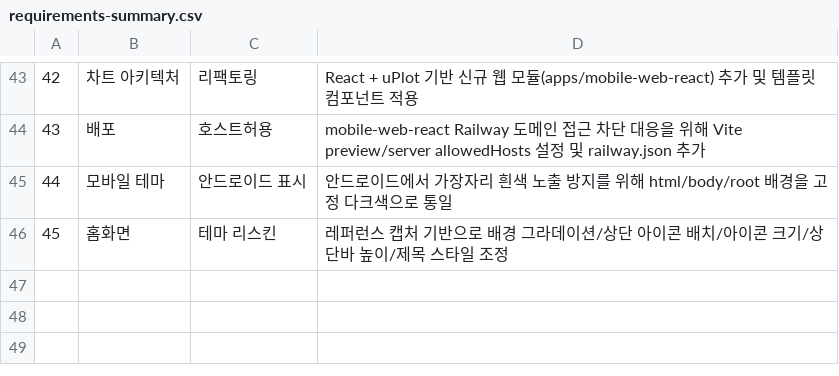
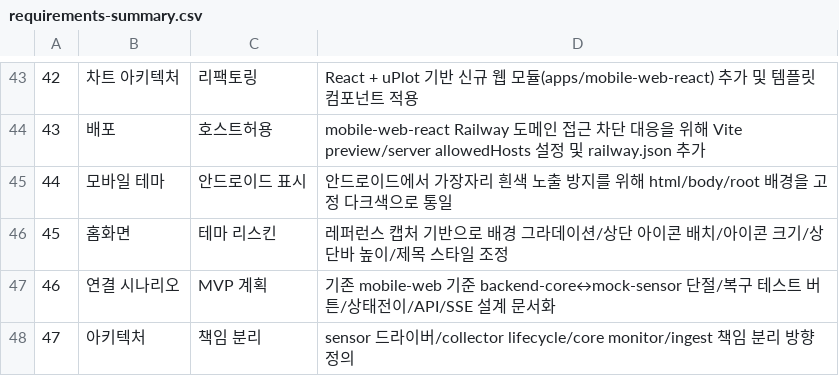
Before and after one commit to lifeisrent/CUTE, a CSV file: notes/requirements-summary.csv, drawn as a sheet; only a part is shown, gaps mark what is left out; the diff names each change by its address in the sheet, - before the commit and + after, or states it on an @@ line.

Commit message:
plan: define collector disconnect/reconnect MVP for existing mobile-web

```diff
--- a/notes/requirements-summary.csv
+++ b/notes/requirements-summary.csv
+row 47: 46 | 연결 시나리오 | MVP 계획 | 기존 mobile-web 기준 backend-core↔mock-sensor 단절/복구 테스트 버튼/상태전이/API/SSE 설계 문서화
+row 48: 47 | 아키텍처 | 책임 분리 | sensor 드라이버/collector lifecycle/core monitor/ingest 책임 분리 방향 정의
```
Also changed, not shown: 1 other file.
